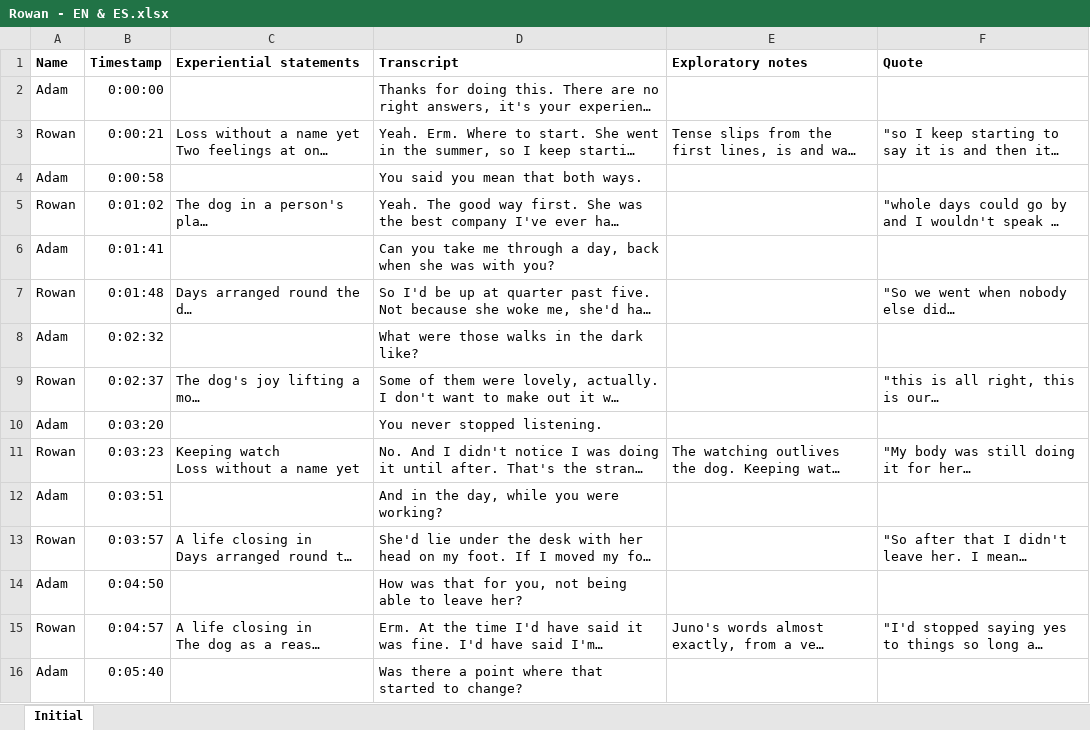
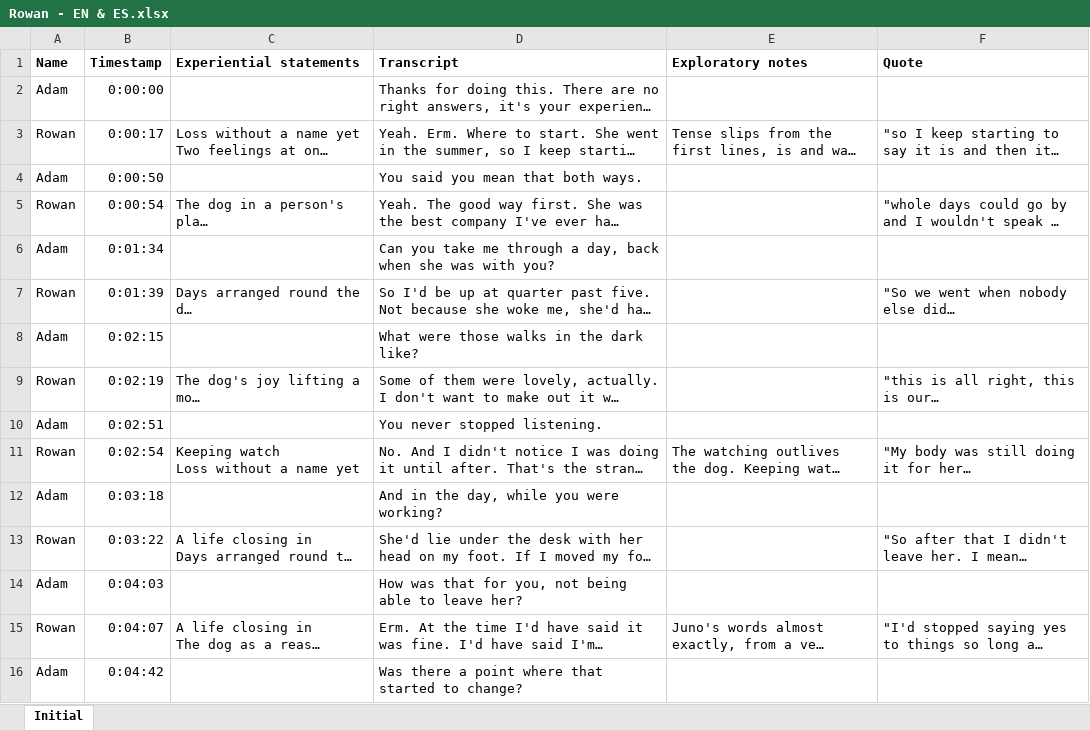
Before and after one commit to Pharkie/idiograph, an Excel workbook: demo/ta/Rowan/Rowan - EN & ES.xlsx, sheet Initial, drawn as a sheet; only a part is shown; long unchanged cells end in …; values as stored, in another font and other column widths than the file's, no borders; the diff covers the shown part only; the diff names each change by its address in the sheet, - before the commit and + after, or states it on an @@ line.

```diff
--- a/demo/ta/Rowan/Rowan - EN & ES.xlsx (sheet Initial)
+++ b/demo/ta/Rowan/Rowan - EN & ES.xlsx (sheet Initial)
-B3 (Timestamp): 0:00:21
+B3 (Timestamp): 0:00:17
-B4 (Timestamp): 0:00:58
+B4 (Timestamp): 0:00:50
-B5 (Timestamp): 0:01:02
+B5 (Timestamp): 0:00:54
-B6 (Timestamp): 0:01:41
+B6 (Timestamp): 0:01:34
-B7 (Timestamp): 0:01:48
+B7 (Timestamp): 0:01:39
-B8 (Timestamp): 0:02:32
+B8 (Timestamp): 0:02:15
-B9 (Timestamp): 0:02:37
+B9 (Timestamp): 0:02:19
-B10 (Timestamp): 0:03:20
+B10 (Timestamp): 0:02:51
-B11 (Timestamp): 0:03:23
+B11 (Timestamp): 0:02:54
-B12 (Timestamp): 0:03:51
+B12 (Timestamp): 0:03:18
-B13 (Timestamp): 0:03:57
+B13 (Timestamp): 0:03:22
-B14 (Timestamp): 0:04:50
+B14 (Timestamp): 0:04:03
-B15 (Timestamp): 0:04:57
+B15 (Timestamp): 0:04:07
-B16 (Timestamp): 0:05:40
+B16 (Timestamp): 0:04:42
```
Also changed, not shown: 25 edited cells elsewhere in this sheet, demo/Mabel/Mabel - EN & ES.xlsx, demo/Rowan/Rowan - EN & ES.xlsx, 49 other files.
